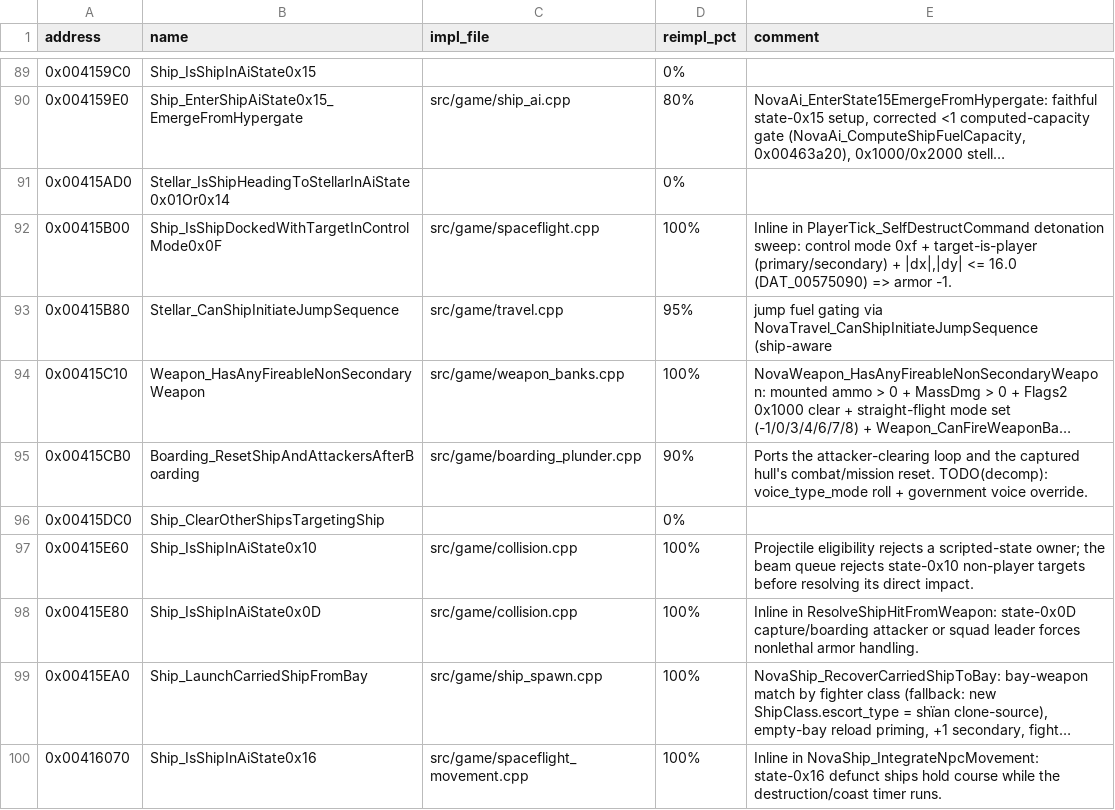
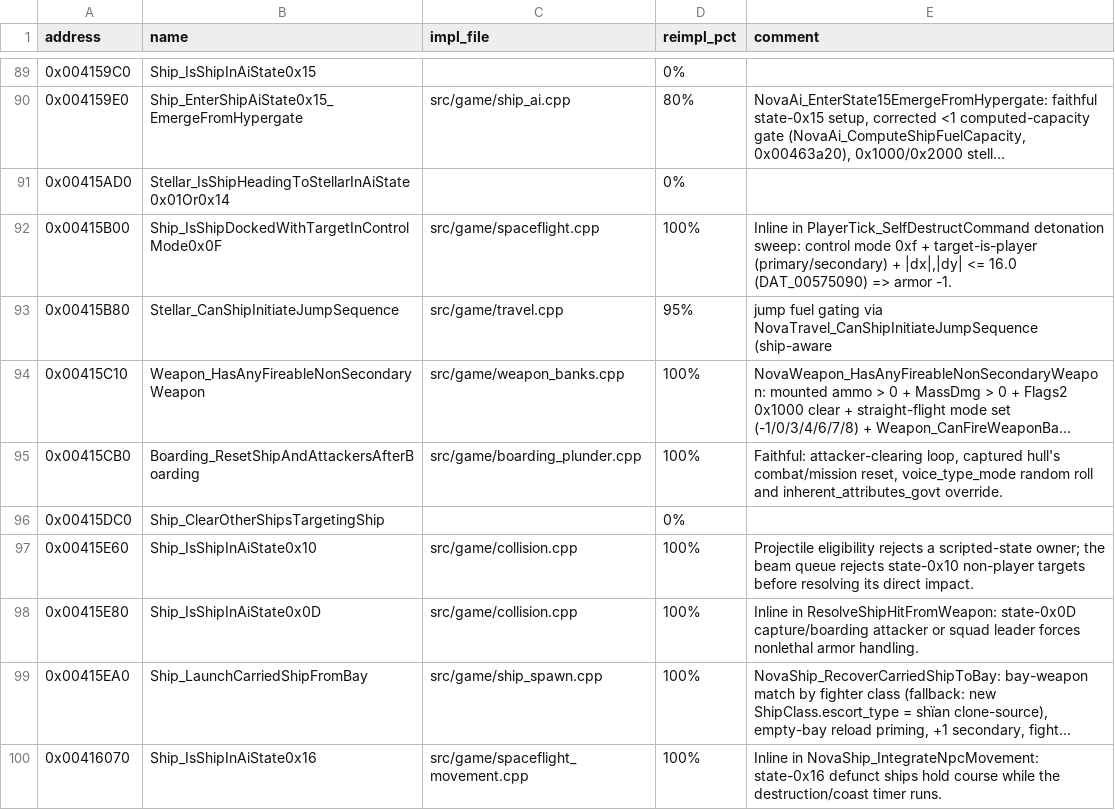
Before and after one commit to wraitii/evnova-decomp, a TSV file: decomp-progress.tsv, drawn as a sheet; only a part is shown, gaps mark what is left out; long unchanged cells end in …; the diff names each change by its address in the sheet, - before the commit and + after, or states it on an @@ line.

Commit message:
feat(boarding): roll the captured hull's voice type on reset
Boarding_ResetShipAndAttackersAfterBoarding (0x00415cb0) now assigns a random
voice type and applies the ship class's inherent_attributes_govt override,
matching the original reset.

```diff
--- a/decomp-progress.tsv
+++ b/decomp-progress.tsv
-D95 (reimpl_pct): 90%
+D95 (reimpl_pct): 100%
-E95 (comment): Ports the attacker-clearing loop and the captured hull's combat/mission reset. TODO(decomp): voice_type_mode roll + government voice override.
+E95 (comment): Faithful: attacker-clearing loop, captured hull's combat/mission reset, voice_type_mode random roll and inherent_attributes_govt override.
```
Also changed, not shown: 1 other file.
